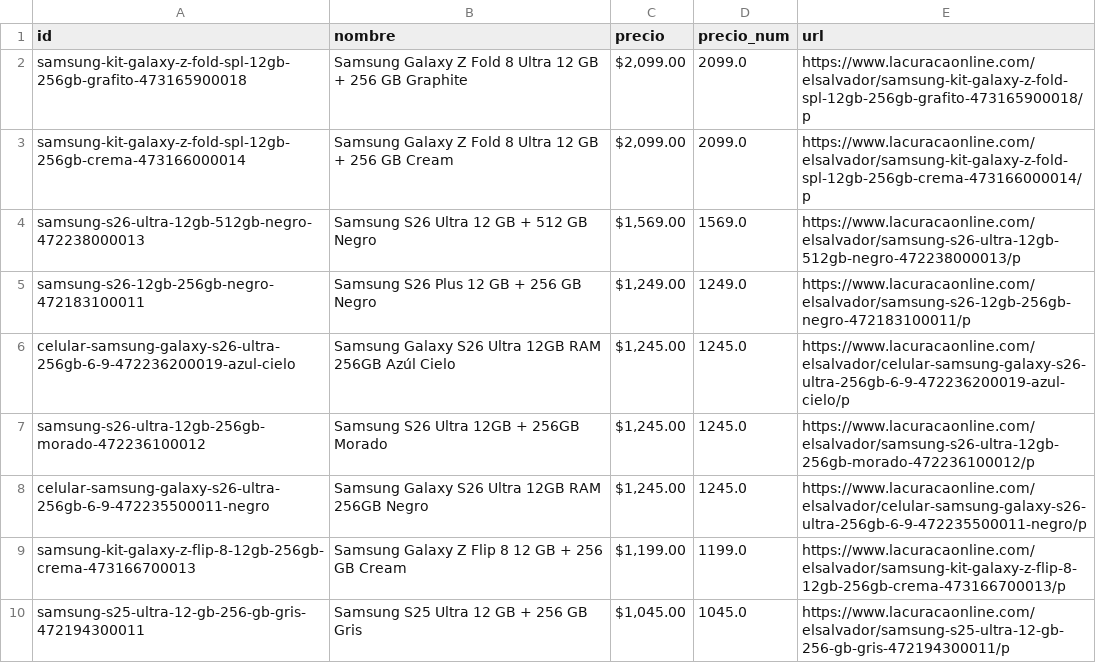
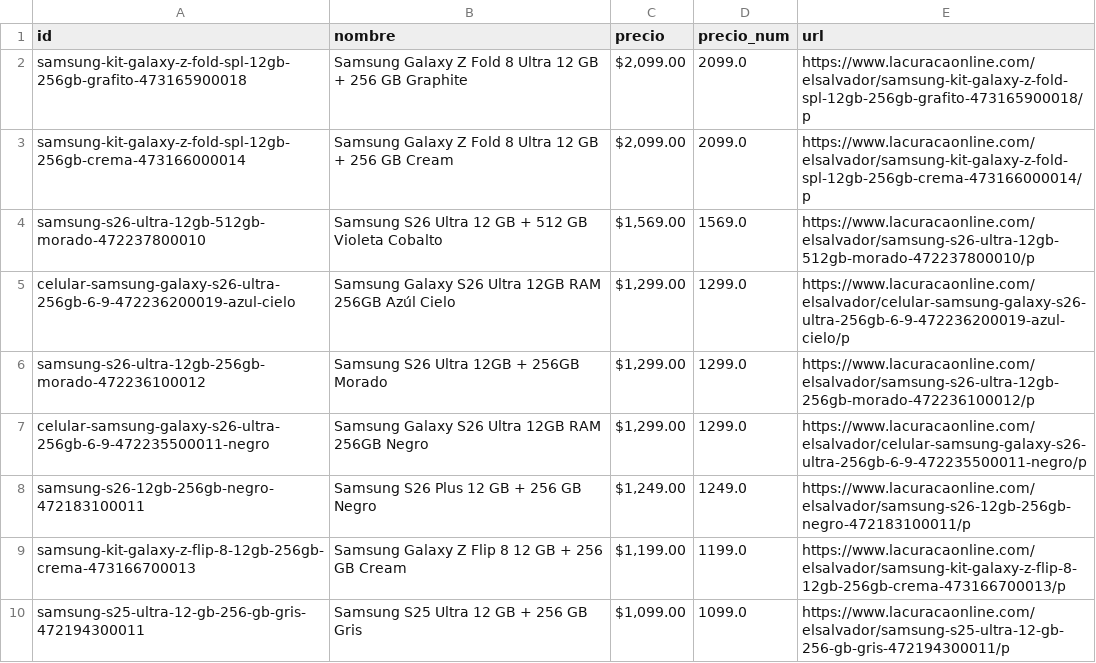
Before and after one commit to goldenboy1496/reporte-precios, a CSV file: data/productos_curacao_sv.csv, drawn as a sheet; only a part is shown; the diff covers the shown part only.

```diff
--- a/data/productos_curacao_sv.csv
+++ b/data/productos_curacao_sv.csv
@@ -3,8 +3,8 @@ samsung-kit-galaxy-z-fold-spl-12gb-256gb-grafito-473165900018,Samsung Galaxy Z F
 samsung-kit-galaxy-z-fold-spl-12gb-256gb-crema-473166000014,Samsung Galaxy Z Fold 8 Ultra 12 GB + 256 GB Cream,"$2,099.00",2099.0,https://www.lacuracaonline.com/elsalvador/samsung-kit-galaxy-z-fold-spl-12gb-256gb-crema-473166000014/p
-samsung-s26-ultra-12gb-512gb-negro-472238000013,Samsung S26 Ultra 12 GB + 512 GB Negro,"$1,569.00",1569.0,https://www.lacuracaonline.com/elsalvador/samsung-s26-ultra-12gb-512gb-negro-472238000013/p
+samsung-s26-ultra-12gb-512gb-morado-472237800010,Samsung S26 Ultra 12 GB + 512 GB Violeta Cobalto,"$1,569.00",1569.0,https://www.lacuracaonline.com/elsalvador/samsung-s26-ultra-12gb-512gb-morado-472237800010/p
+celular-samsung-galaxy-s26-ultra-256gb-6-9-472236200019-azul-cielo,Samsung Galaxy S26 Ultra 12GB RAM 256GB Azúl Cielo,"$1,299.00",1299.0,https://www.lacuracaonline.com/elsalvador/celular-samsung-galaxy-s26-ultra-256gb-6-9-472236200019-azul-cielo/p
+samsung-s26-ultra-12gb-256gb-morado-472236100012,Samsung S26 Ultra 12GB + 256GB Morado,"$1,299.00",1299.0,https://www.lacuracaonline.com/elsalvador/samsung-s26-ultra-12gb-256gb-morado-472236100012/p
+celular-samsung-galaxy-s26-ultra-256gb-6-9-472235500011-negro,Samsung Galaxy S26 Ultra 12GB RAM 256GB Negro,"$1,299.00",1299.0,https://www.lacuracaonline.com/elsalvador/celular-samsung-galaxy-s26-ultra-256gb-6-9-472235500011-negro/p
 samsung-s26-12gb-256gb-negro-472183100011,Samsung S26 Plus 12 GB + 256 GB Negro,"$1,249.00",1249.0,https://www.lacuracaonline.com/elsalvador/samsung-s26-12gb-256gb-negro-472183100011/p
-celular-samsung-galaxy-s26-ultra-256gb-6-9-472236200019-azul-cielo,Samsung Galaxy S26 Ultra 12GB RAM 256GB Azúl Cielo,"$1,245.00",1245.0,https://www.lacuracaonline.com/elsalvador/celular-samsung-galaxy-s26-ultra-256gb-6-9-472236200019-azul-cielo/p
-samsung-s26-ultra-12gb-256gb-morado-472236100012,Samsung S26 Ultra 12GB + 256GB Morado,"$1,245.00",1245.0,https://www.lacuracaonline.com/elsalvador/samsung-s26-ultra-12gb-256gb-morado-472236100012/p
-celular-samsung-galaxy-s26-ultra-256gb-6-9-472235500011-negro,Samsung Galaxy S26 Ultra 12GB RAM 256GB Negro,"$1,245.00",1245.0,https://www.lacuracaonline.com/elsalvador/celular-samsung-galaxy-s26-ultra-256gb-6-9-472235500011-negro/p
 samsung-kit-galaxy-z-flip-8-12gb-256gb-crema-473166700013,Samsung Galaxy Z Flip 8 12 GB + 256 GB Cream,"$1,199.00",1199.0,https://www.lacuracaonline.com/elsalvador/samsung-kit-galaxy-z-flip-8-12gb-256gb-crema-473166700013/p
-samsung-s25-ultra-12-gb-256-gb-gris-472194300011,Samsung S25 Ultra 12 GB + 256 GB Gris,"$1,045.00",1045.0,https://www.lacuracaonline.com/elsalvador/samsung-s25-ultra-12-gb-256-gb-gris-472194300011/p
+samsung-s25-ultra-12-gb-256-gb-gris-472194300011,Samsung S25 Ultra 12 GB + 256 GB Gris,"$1,099.00",1099.0,https://www.lacuracaonline.com/elsalvador/samsung-s25-ultra-12-gb-256-gb-gris-472194300011/p
```
Also changed, not shown: 3 removed rows and 12 edited cells elsewhere in this file, data/historico_cambios.csv, data/productos_max.csv, 19 other files.
